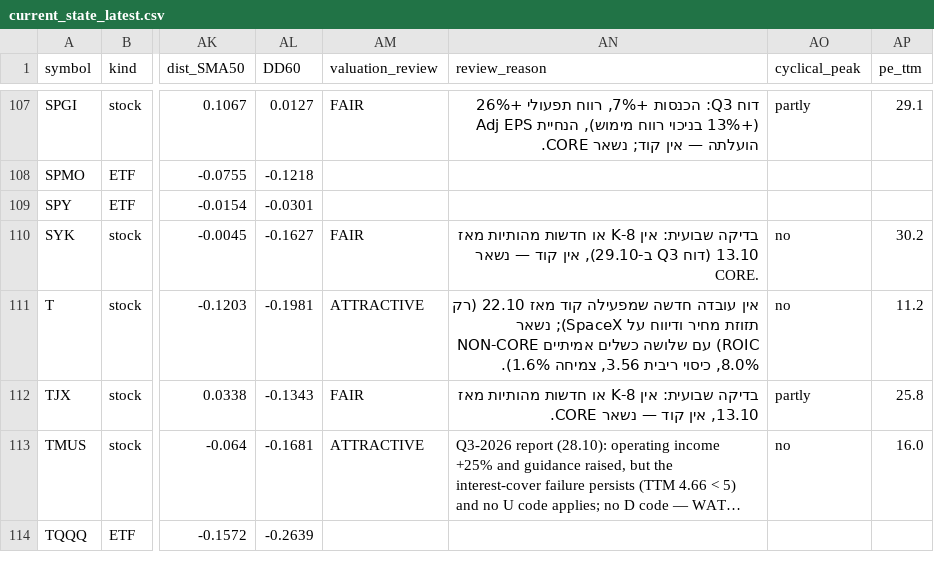
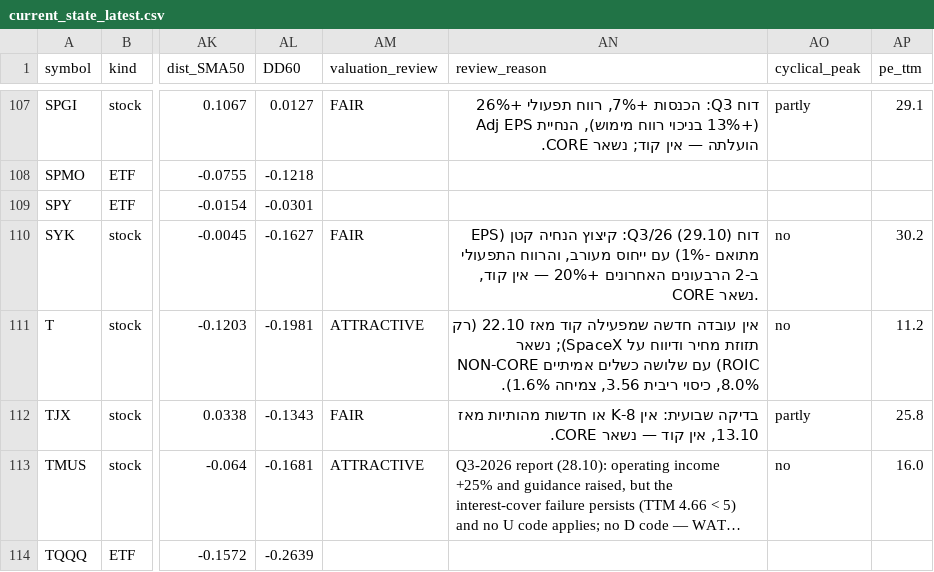
Before and after one commit to Liornim/spmo-market-bridge, a CSV file: core/current_state_latest.csv, drawn as a sheet; only a part is shown, gaps mark what is left out; long unchanged cells end in …; the diff covers the shown part only; the diff names each change by its address in the sheet, - before the commit and + after, or states it on an @@ line.

```diff
--- a/core/current_state_latest.csv
+++ b/core/current_state_latest.csv
-AN110 (review_reason): בדיקה שבועית: אין 8-K או חדשות מהותיות מאז 13.10 (דוח Q3 ב-29.10), אין קוד — נשאר CORE.
+AN110 (review_reason): דוח Q3/26 (29.10): קיצוץ הנחיה קטן (EPS מתואם -1%) עם ייחוס מעורב, והרווח התפעולי ב-2 הרבעונים האחרונים +20% — אין קוד, CORE נשאר.
```
Also changed, not shown: 18 edited cells elsewhere in this file, core/history/state_2026-10-30.csv, 4 other files.
